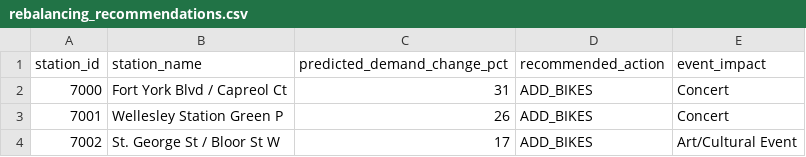
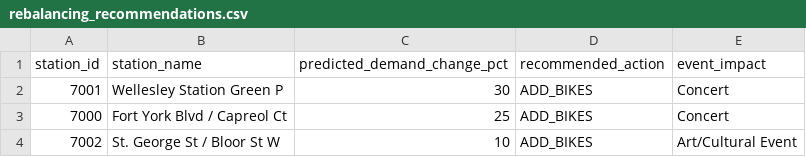
Before and after one commit to bryanpaget/toronto-bikeshare, a CSV file: predictions/rebalancing_recommendations.csv, drawn as a sheet.

```diff
--- a/predictions/rebalancing_recommendations.csv
+++ b/predictions/rebalancing_recommendations.csv
@@ -1,4 +1,4 @@
 "station_id","station_name","predicted_demand_change_pct","recommended_action","event_impact"
-"7000","Fort York Blvd / Capreol Ct",31,"ADD_BIKES","Concert"
-"7001","Wellesley Station Green P",26,"ADD_BIKES","Concert"
-"7002","St. George St / Bloor St W",17,"ADD_BIKES","Art/Cultural Event"
+"7001","Wellesley Station Green P",30,"ADD_BIKES","Concert"
+"7000","Fort York Blvd / Capreol Ct",25,"ADD_BIKES","Concert"
+"7002","St. George St / Bloor St W",10,"ADD_BIKES","Art/Cultural Event"
```
Also changed, not shown: data/consolidated_metrics.csv, predictions/latest_predictions.csv, 6 other files.
